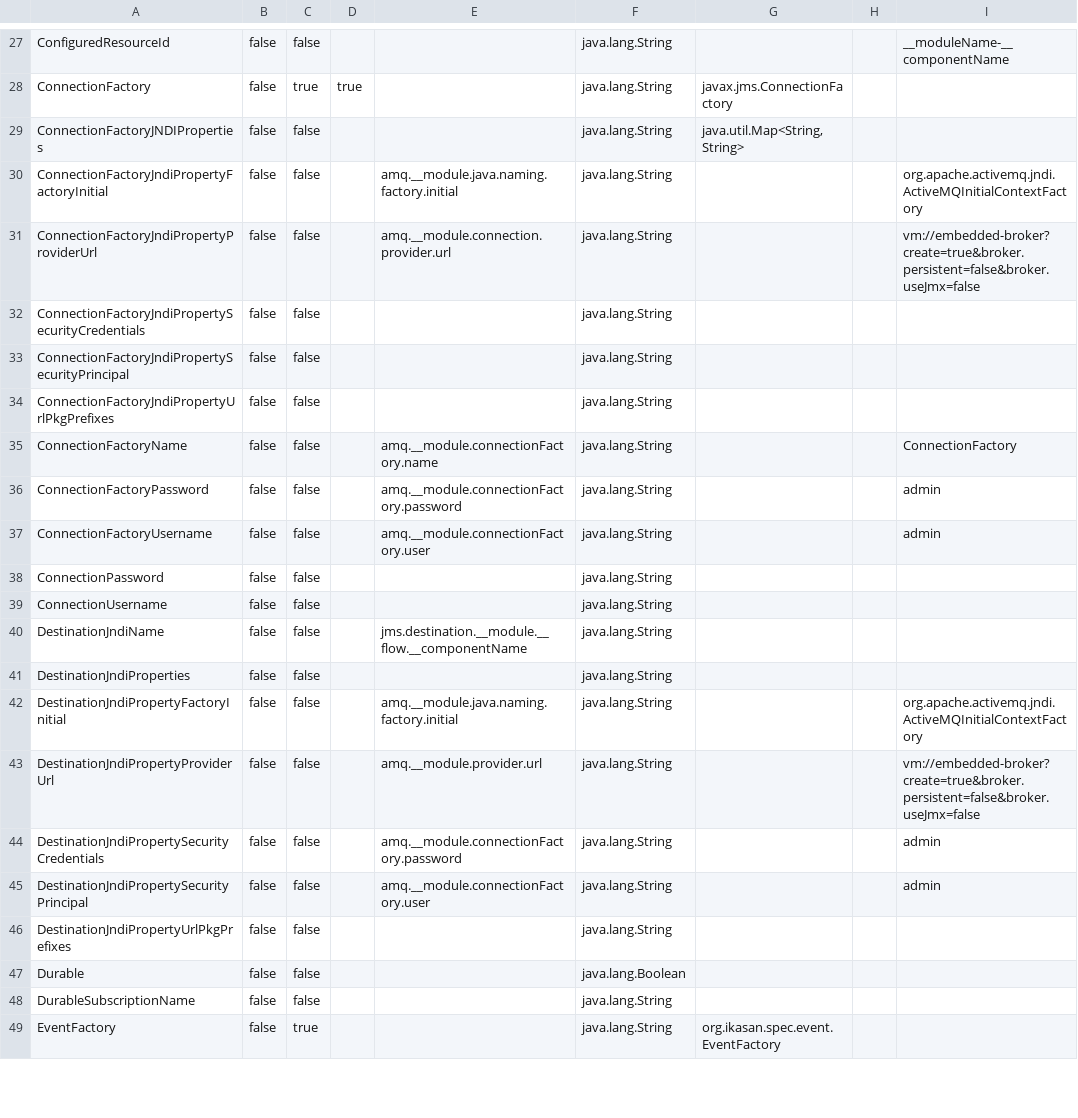
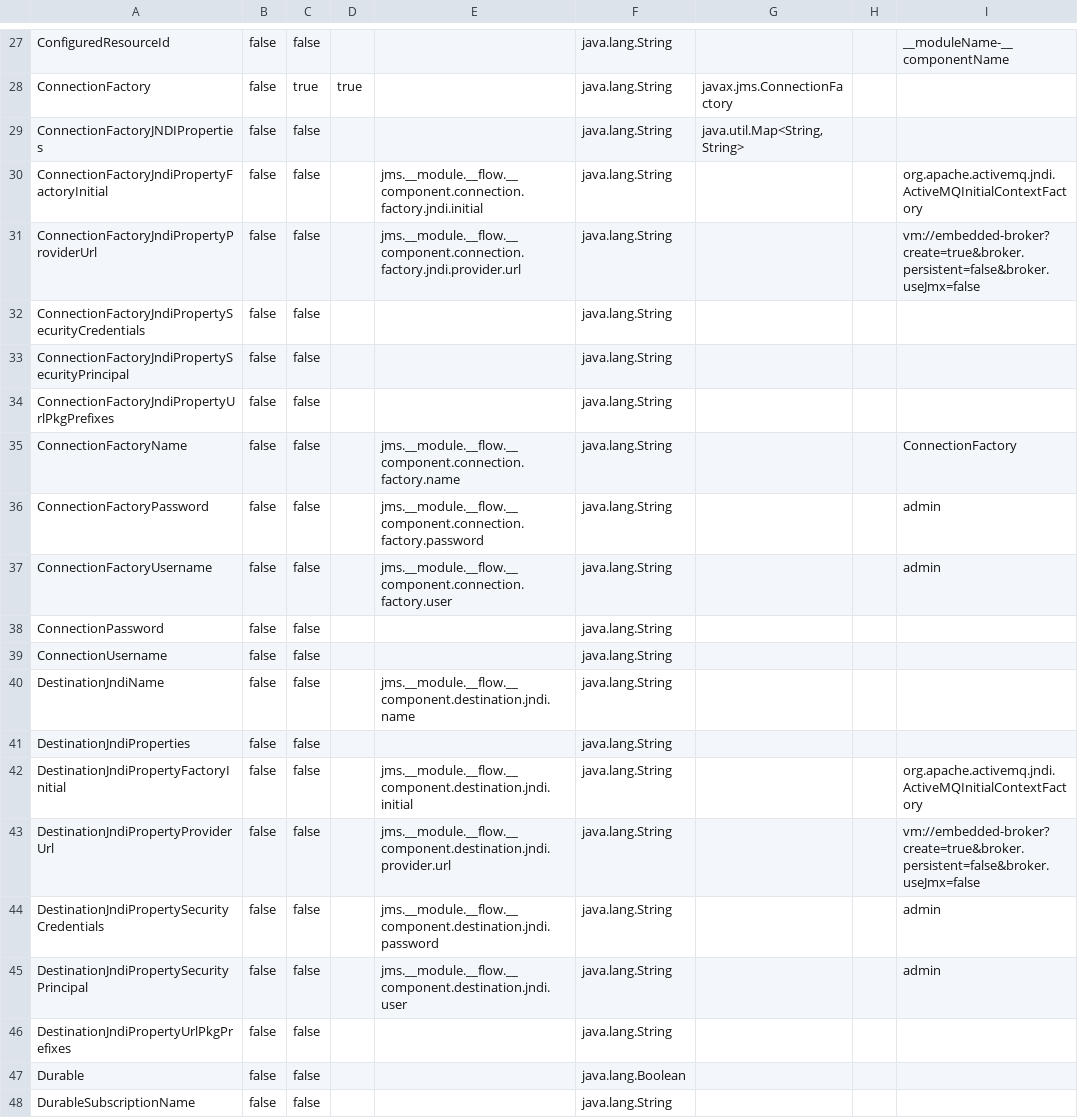
Before and after one commit to ikasanEIP/IkasanStudio, a CSV file: src/main/resources/studio/componentDefinitions/SPRING_JMS_CONSUMER_en_GB.csv, drawn as a sheet; only a part is shown, gaps mark what is left out; the shorter side is filled out with more unchanged rows; the diff names each change by its address in the sheet, - before the commit and + after, or states it on an @@ line.

```diff
--- a/src/main/resources/studio/componentDefinitions/SPRING_JMS_CONSUMER_en_GB.csv
+++ b/src/main/resources/studio/componentDefinitions/SPRING_JMS_CONSUMER_en_GB.csv
-E30: amq.__module.java.naming.factory.initial
+E30: jms.__module.__flow.__component.connection.factory.jndi.initial
-E31: amq.__module.connection.provider.url
+E31: jms.__module.__flow.__component.connection.factory.jndi.provider.url
-E35: amq.__module.connectionFactory.name
+E35: jms.__module.__flow.__component.connection.factory.name
-E36: amq.__module.connectionFactory.password
+E36: jms.__module.__flow.__component.connection.factory.password
-E37: amq.__module.connectionFactory.user
+E37: jms.__module.__flow.__component.connection.factory.user
-E40: jms.destination.__module.__flow.__componentName
+E40: jms.__module.__flow.__component.destination.jndi.name
-E42: amq.__module.java.naming.factory.initial
+E42: jms.__module.__flow.__component.destination.jndi.initial
-E43: amq.__module.provider.url
+E43: jms.__module.__flow.__component.destination.jndi.provider.url
-E44: amq.__module.connectionFactory.password
+E44: jms.__module.__flow.__component.destination.jndi.password
-E45: amq.__module.connectionFactory.user
+E45: jms.__module.__flow.__component.destination.jndi.user
```
Also changed, not shown: src/main/resources/studio/componentDefinitions/FTP_CONSUMER_en_GB.csv, src/main/resources/studio/componentDefinitions/JMS_PRODUCER_BASIC_AMQ_en_GB.csv, 46 other files.
